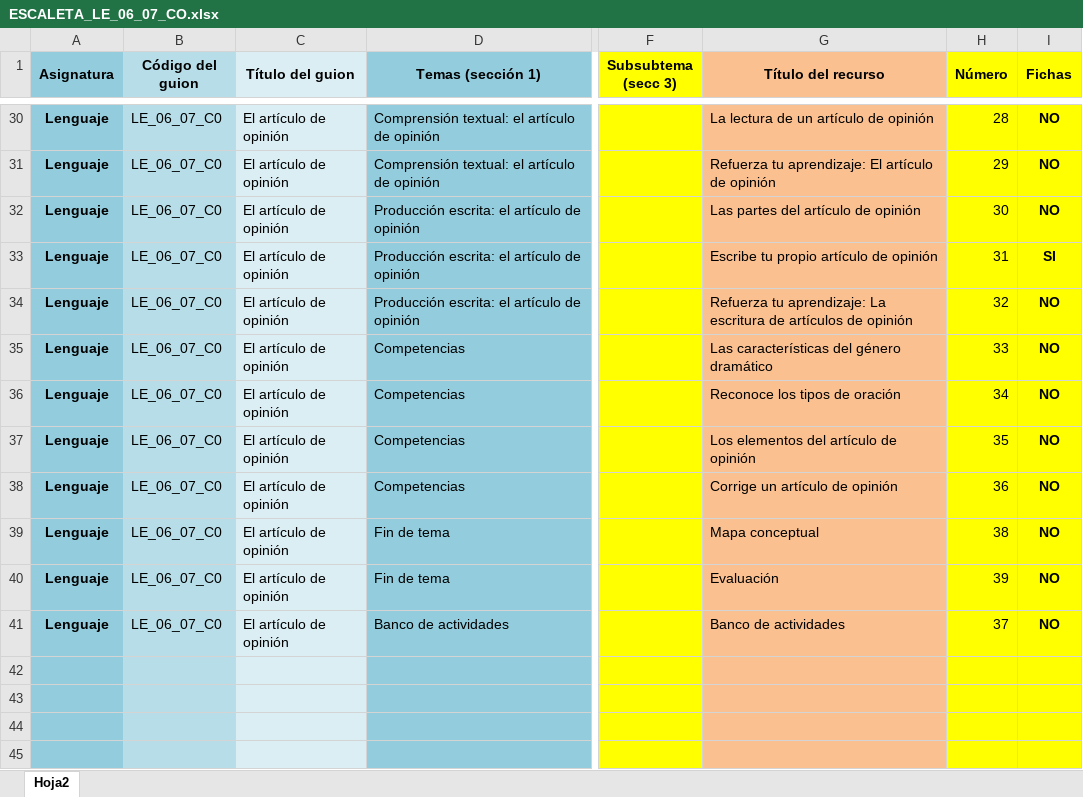
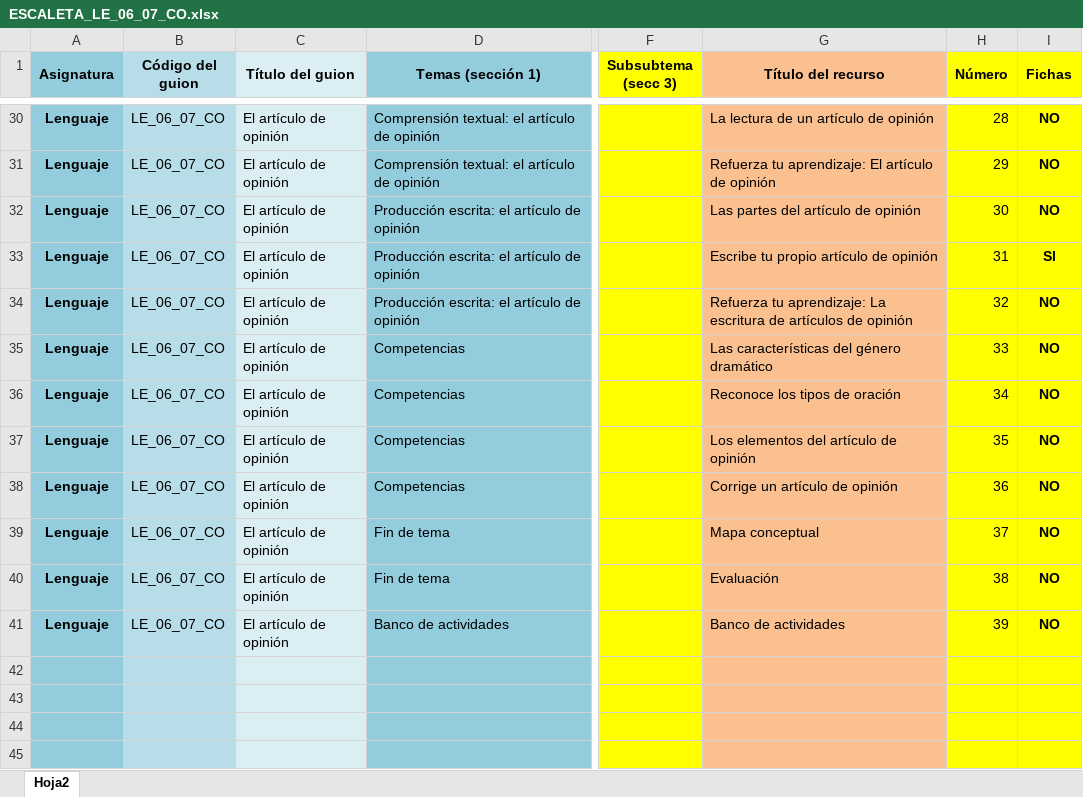
Before and after one commit to AulaPlanetaColombia/Lenguaje, an Excel workbook: fuentes/contenidos/grado06/guion07/ESCALETA_LE_06_07_CO.xlsx, sheet Hoja2, drawn as a sheet; only a part is shown, gaps mark what is left out; values as stored, in another font and other column widths than the file's, no borders; the diff covers the shown part only; the diff names each change by its address in the sheet, - before the commit and + after, or states it on an @@ line.

```diff
--- a/fuentes/contenidos/grado06/guion07/ESCALETA_LE_06_07_CO.xlsx (sheet Hoja2)
+++ b/fuentes/contenidos/grado06/guion07/ESCALETA_LE_06_07_CO.xlsx (sheet Hoja2)
-B30:B41 (Código del guion): LE_06_07_C0
+B30:B41 (Código del guion): LE_06_07_CO
-H39 (Número): 38
+H39 (Número): 37
-H40 (Número): 39
+H40 (Número): 38
-H41 (Número): 37
+H41 (Número): 39
```
Also changed, not shown: 27 edited cells elsewhere in this sheet, fuentes/contenidos/grado06/guion06/ESCALETA_LE_06_06_CO.xlsx, fuentes/contenidos/grado06/guion08/ESCALETA_LE_06_08_CO.xlsx, 6 other files.
